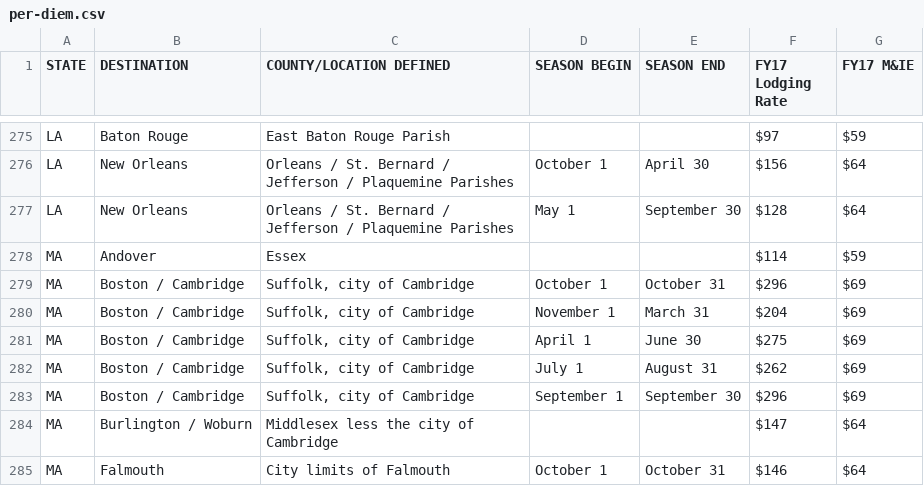
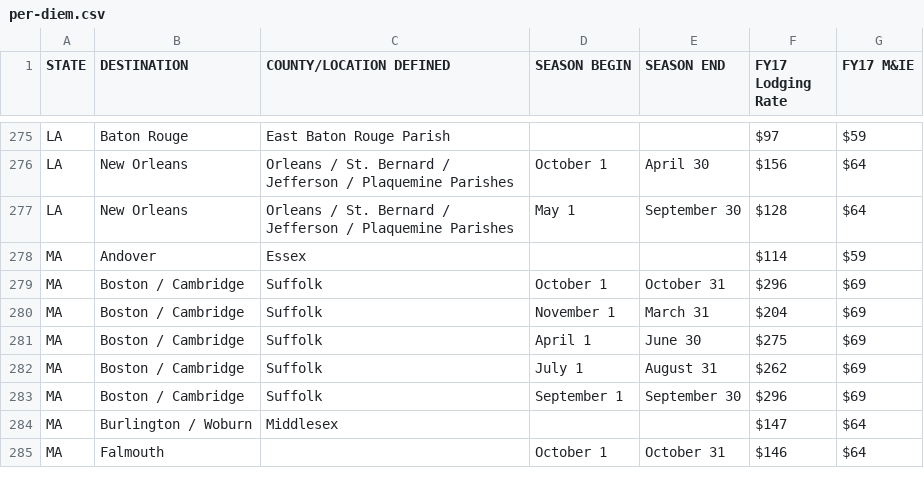
Before and after one commit to huttj/GottaGoGov, a CSV file: data-cruncher/data/per-diem.csv, drawn as a sheet; only a part is shown, gaps mark what is left out; the diff covers the shown part only.

Commit message:
Major revision to include destination-first approach

```diff
--- a/data-cruncher/data/per-diem.csv
+++ b/data-cruncher/data/per-diem.csv
@@ -278,8 +278,8 @@ LA,New Orleans,Orleans / St. Bernard / Jefferson / Plaquemine Parishes,May 1,Sep
 MA,Andover,Essex,,,$114,$59,
-MA,Boston / Cambridge,"Suffolk, city of Cambridge",October 1,October 31,$296,$69,
-MA,Boston / Cambridge,"Suffolk, city of Cambridge",November 1,March 31,$204,$69,
-MA,Boston / Cambridge,"Suffolk, city of Cambridge",April 1,June 30,$275,$69,
-MA,Boston / Cambridge,"Suffolk, city of Cambridge",July 1,August 31,$262,$69,
-MA,Boston / Cambridge,"Suffolk, city of Cambridge",September 1,September 30,$296,$69,
-MA,Burlington / Woburn,Middlesex less the city of Cambridge,,,$147,$64,
-MA,Falmouth,City limits of Falmouth,October 1,October 31,$146,$64,
+MA,Boston / Cambridge,Suffolk,October 1,October 31,$296,$69,
+MA,Boston / Cambridge,Suffolk,November 1,March 31,$204,$69,
+MA,Boston / Cambridge,Suffolk,April 1,June 30,$275,$69,
+MA,Boston / Cambridge,Suffolk,July 1,August 31,$262,$69,
+MA,Boston / Cambridge,Suffolk,September 1,September 30,$296,$69,
+MA,Burlington / Woburn,Middlesex,,,$147,$64,
+MA,Falmouth,,October 1,October 31,$146,$64,
```
Also changed, not shown: 27 edited cells elsewhere in this file, 30 other files.
